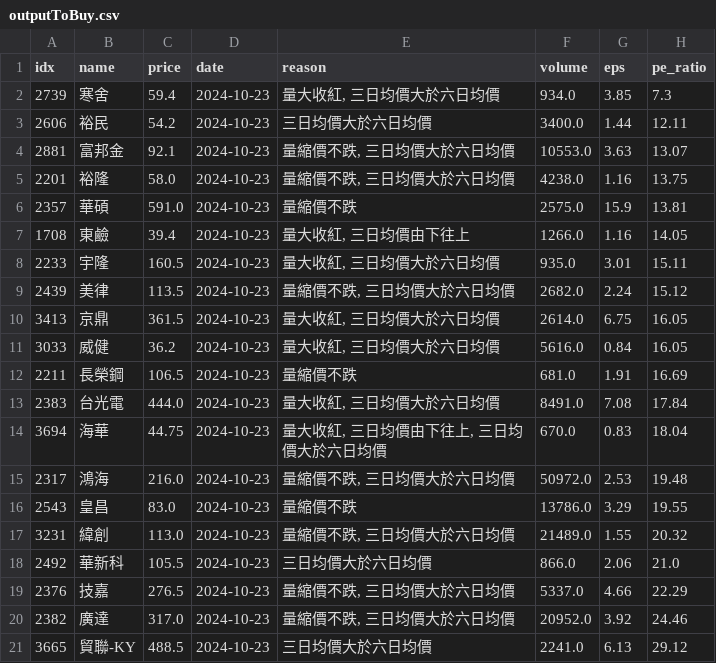
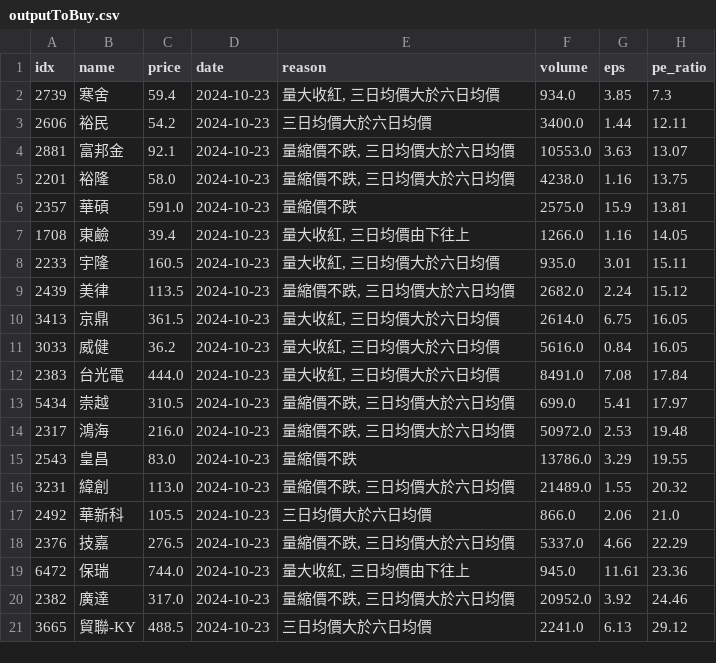
Before and after one commit to aplusman/twstock, a CSV file: data/outputToBuy.csv, drawn as a sheet.

```diff
--- a/data/outputToBuy.csv
+++ b/data/outputToBuy.csv
@@ -11,5 +11,4 @@ idx,name,price,date,reason,volume,eps,pe_ratio
 3033,威健,36.2,2024-10-23,"量大收紅, 三日均價大於六日均價",5616.0,0.84,16.05
-2211,長榮鋼,106.5,2024-10-23,量縮價不跌,681.0,1.91,16.69
 2383,台光電,444.0,2024-10-23,"量大收紅, 三日均價大於六日均價",8491.0,7.08,17.84
-3694,海華,44.75,2024-10-23,"量大收紅, 三日均價由下往上, 三日均價大於六日均價",670.0,0.83,18.04
+5434,崇越,310.5,2024-10-23,"量縮價不跌, 三日均價大於六日均價",699.0,5.41,17.97
 2317,鴻海,216.0,2024-10-23,"量縮價不跌, 三日均價大於六日均價",50972.0,2.53,19.48
@@ -19,2 +18,3 @@ idx,name,price,date,reason,volume,eps,pe_ratio
 2376,技嘉,276.5,2024-10-23,"量縮價不跌, 三日均價大於六日均價",5337.0,4.66,22.29
+6472,保瑞,744.0,2024-10-23,"量大收紅, 三日均價由下往上",945.0,11.61,23.36
 2382,廣達,317.0,2024-10-23,"量縮價不跌, 三日均價大於六日均價",20952.0,3.92,24.46
```
Also changed, not shown: data/interesting_stocks.csv, data/outputToRealTimeBuy.csv, 1 other file.
